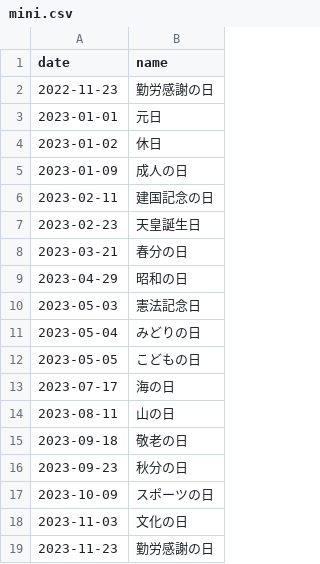
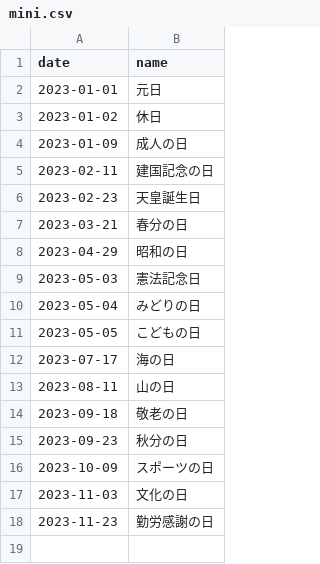
Before and after one commit to sasaplus1/japanese-public-holidays, a CSV file: mini.csv, drawn as a sheet.

```diff
--- a/mini.csv
+++ b/mini.csv
@@ -1,3 +1,2 @@
 date,name
-2022-11-23,勤労感謝の日
 2023-01-01,元日
```
Also changed, not shown: mini.tsv, 6 other files.
